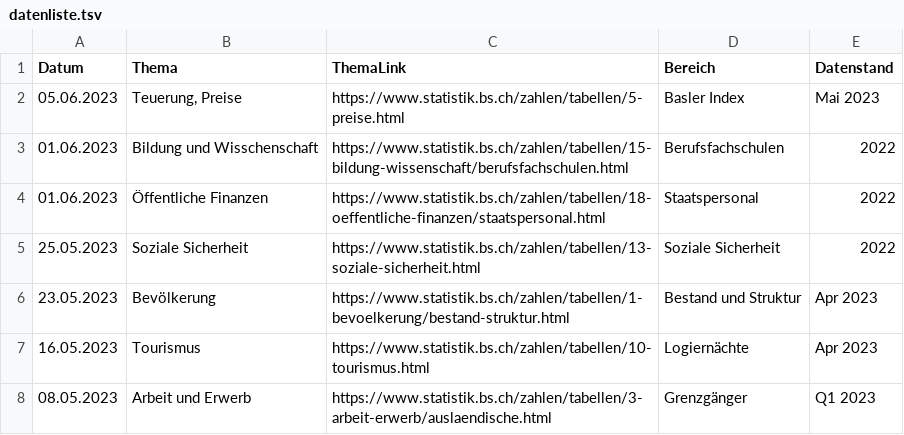
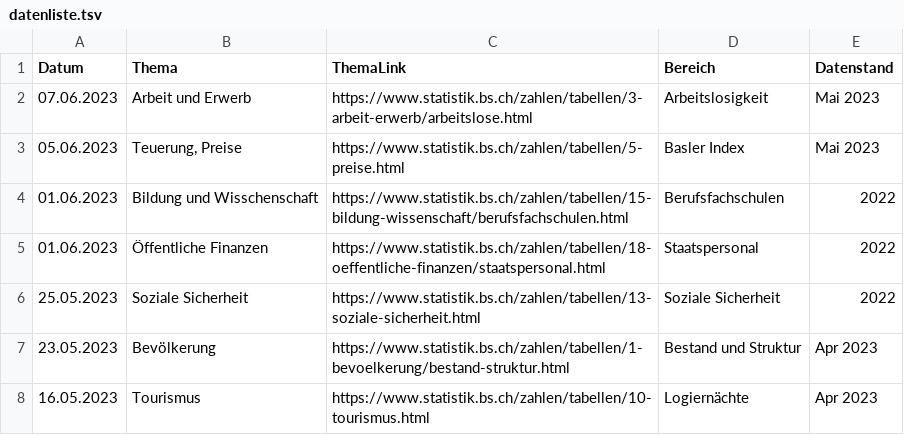
Before and after one commit to StataBS/indikatoren_plus, a TSV file: datenliste.tsv, drawn as a sheet; only a part is shown; the shorter side is filled out with more unchanged rows.

Commit message:
Update datenliste.tsv

```diff
--- a/datenliste.tsv
+++ b/datenliste.tsv
@@ -1,2 +1,3 @@
 Datum	Thema	ThemaLink	Bereich	Datenstand
+07.06.2023	Arbeit und Erwerb	https://www.statistik.bs.ch/zahlen/tabellen/3-arbeit-erwerb/arbeitslose.html	Arbeitslosigkeit	Mai 2023
 05.06.2023	Teuerung, Preise	https://www.statistik.bs.ch/zahlen/tabellen/5-preise.html	Basler Index	Mai 2023
```
